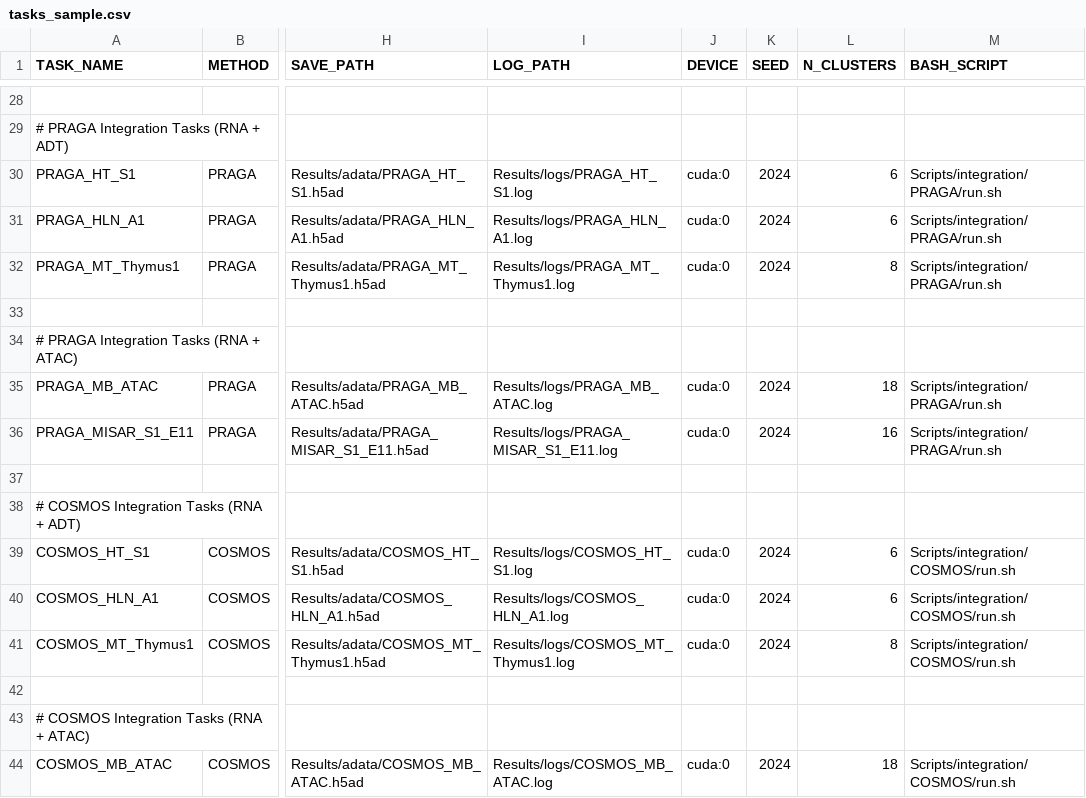
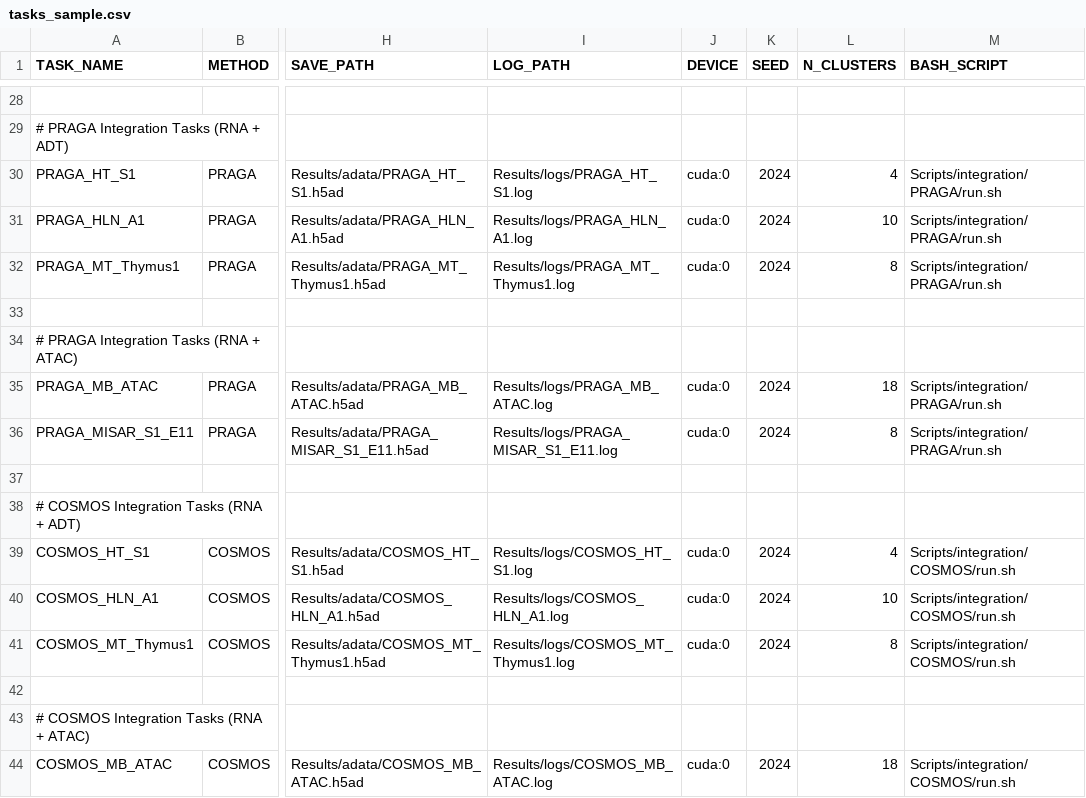
Before and after one commit to L1nzh/SMOBench-CLEAN, a CSV file: tasks_sample.csv, drawn as a sheet; only a part is shown, gaps mark what is left out; the diff covers the shown part only; the diff names each change by its address in the sheet, - before the commit and + after, or states it on an @@ line.

```diff
--- a/tasks_sample.csv
+++ b/tasks_sample.csv
-L30 (N_CLUSTERS): 6
+L30 (N_CLUSTERS): 4
-L31 (N_CLUSTERS): 6
+L31 (N_CLUSTERS): 10
-L36 (N_CLUSTERS): 16
+L36 (N_CLUSTERS): 8
-L39 (N_CLUSTERS): 6
+L39 (N_CLUSTERS): 4
-L40 (N_CLUSTERS): 6
+L40 (N_CLUSTERS): 10
```
Also changed, not shown: 9 added rows, 5 removed rows and 17 edited cells elsewhere in this file, 35 other files.
